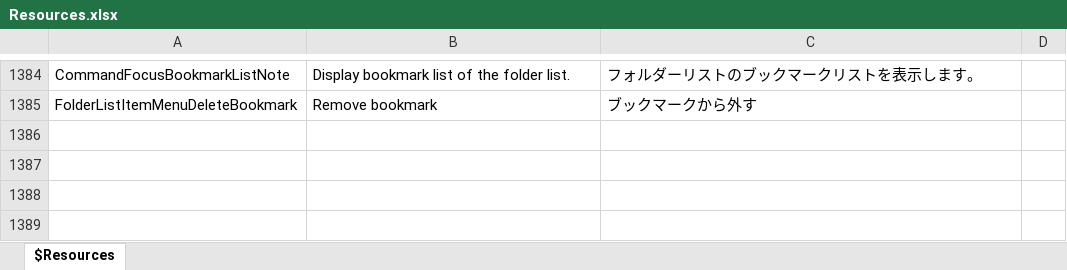
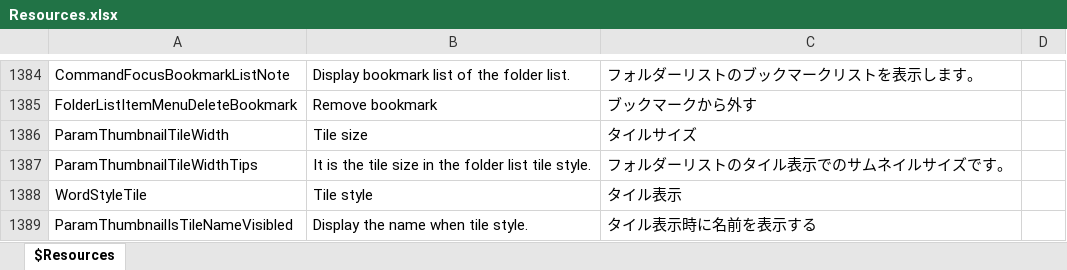
Before and after one commit to karma-sun/neeview, an Excel workbook: Language/Resources.xlsx, sheet $Resources, drawn as a sheet; only a part is shown, gaps mark what is left out; values as stored, in another font and other column widths than the file's, no borders; the diff names each change by its address in the sheet, - before the commit and + after, or states it on an @@ line.

Commit message:
タイル表示実装開始 (refs #357) サムネのない場合に規定のサムネを表示するようにした ALT+↓でサブフォルダーに移動するようにした

```diff
--- a/Language/Resources.xlsx (sheet $Resources)
+++ b/Language/Resources.xlsx (sheet $Resources)
+row 1386: ParamThumbnailTileWidth | Tile size | タイルサイズ
+row 1387: ParamThumbnailTileWidthTips | It is the tile size in the folder list tile style. | フォルダーリストのタイル表示でのサムネイルサイズです。
+row 1388: WordStyleTile | Tile style | タイル表示
+row 1389: ParamThumbnailIsTileNameVisibled | Display the name when tile style. | タイル表示時に名前を表示する
```
Also changed, not shown: 35 other files.
